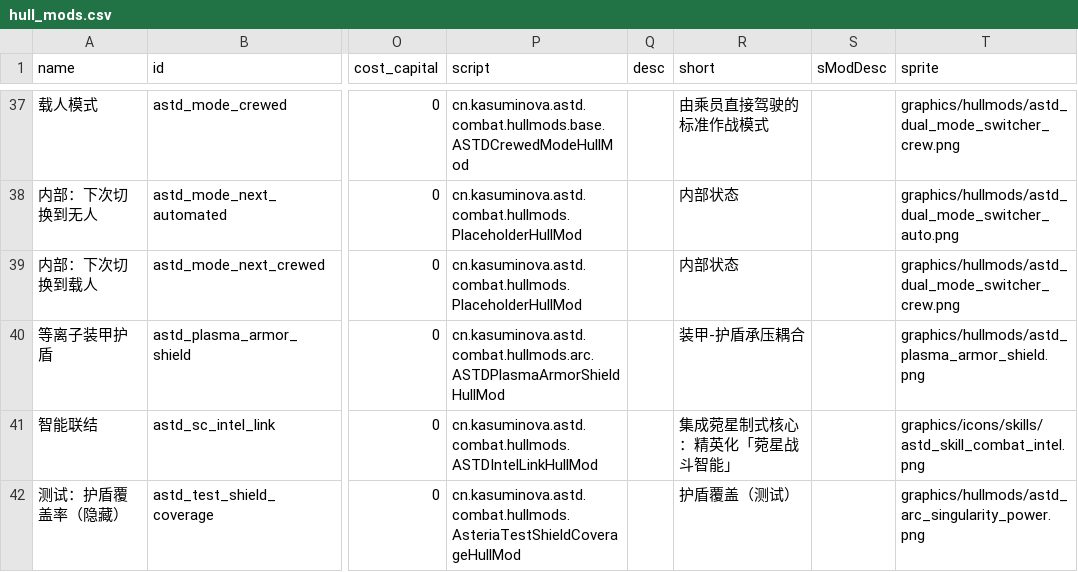
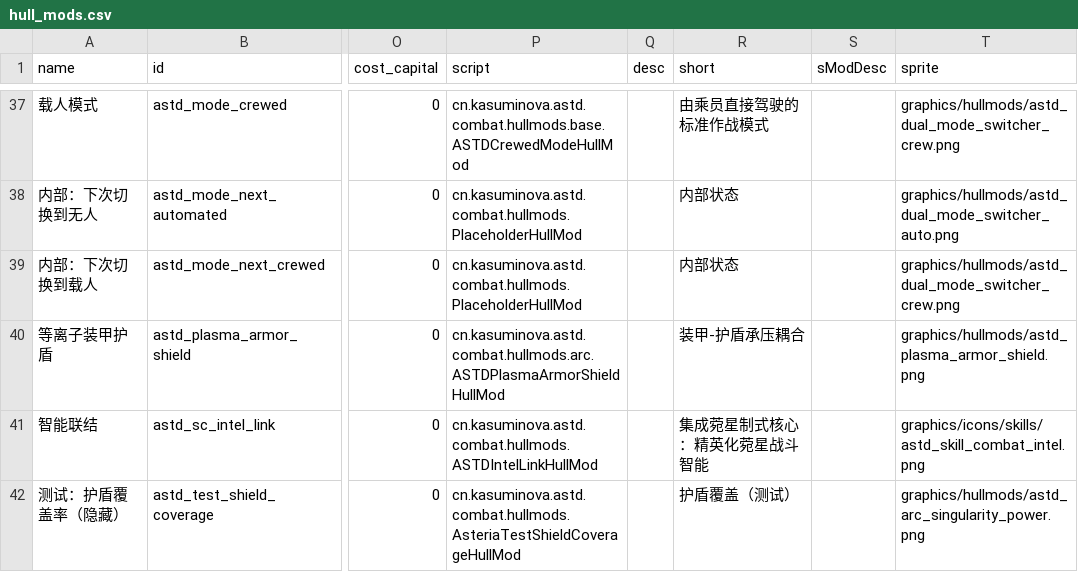
Before and after one commit to KasumiNova/AsteriaDirectorate, a CSV file: contents/data/hullmods/hull_mods.csv, drawn as a sheet; only a part is shown, gaps mark what is left out; the diff names each change by its address in the sheet, - before the commit and + after, or states it on an @@ line.

```diff
--- a/contents/data/hullmods/hull_mods.csv
+++ b/contents/data/hullmods/hull_mods.csv
-R41 (short): 集成菀星制式核心：精英化「菀星战斗智能」
+R41 (short): 集成菀星制式核心：精英化菀星战斗智能
```
Also changed, not shown: contents/data/characters/skills/skill_data.csv, contents/data/config/secondInCommand/SCSkills.csv, 32 other files.
